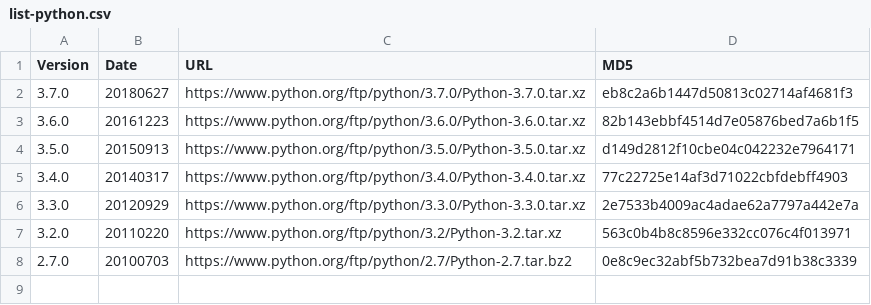
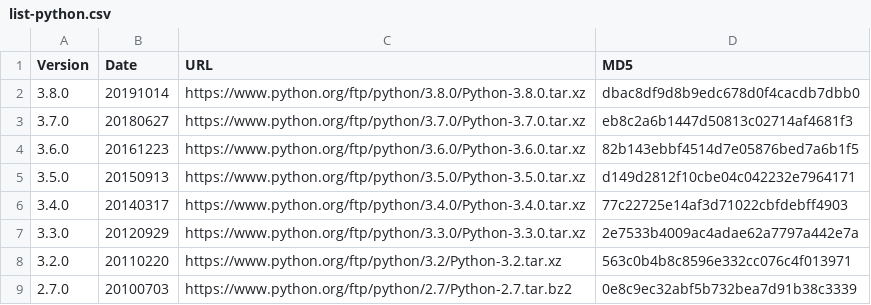
Before and after one commit to S4Plus/pyceac, a CSV file: corpus/python/list-python.csv, drawn as a sheet; the diff names each change by its address in the sheet, - before the commit and + after, or states it on an @@ line.

```diff
--- a/corpus/python/list-python.csv
+++ b/corpus/python/list-python.csv
+row 2: 3.8.0 | 20191014 | https://www.python.org/ftp/python/3.8.0/Python-3.8.0.tar.xz | dbac8df9d8b9edc678d0f4cacdb7dbb0
```
Also changed, not shown: 5 other files.
